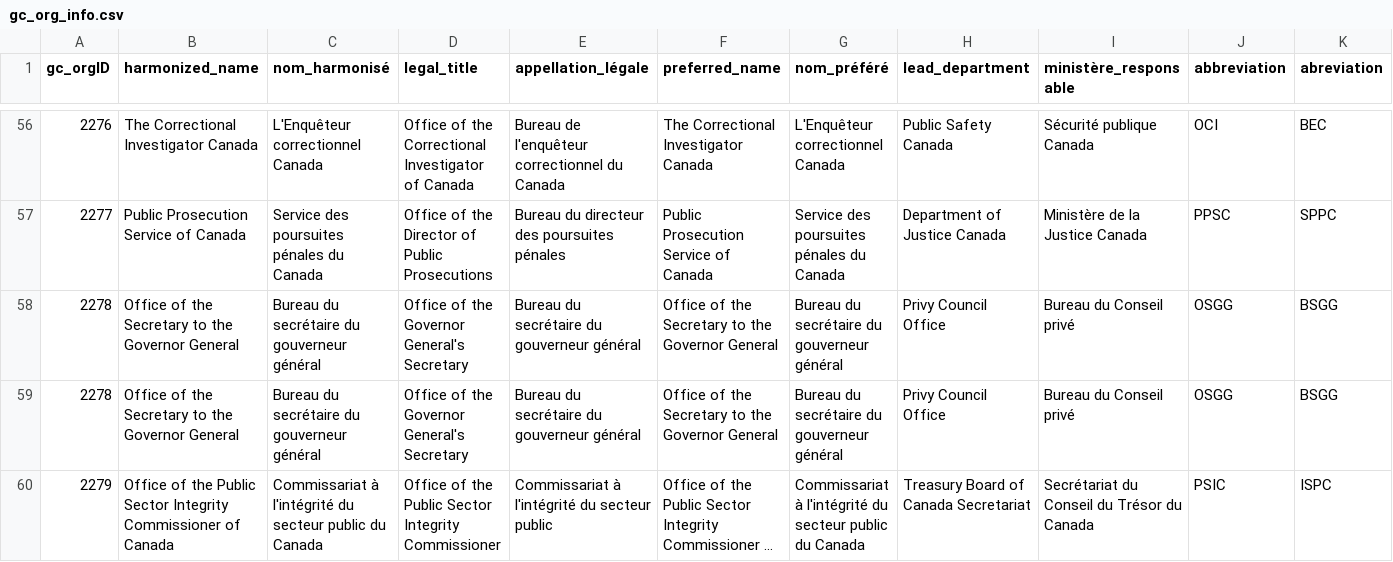
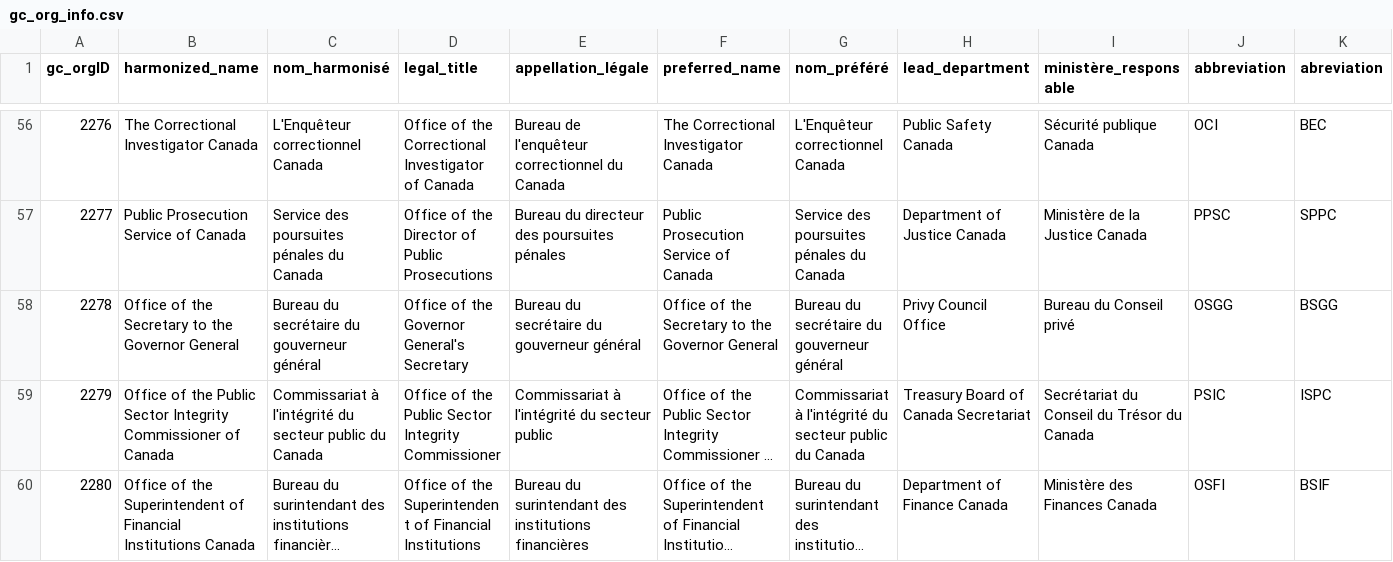
Before and after one commit to Jmikelittle/GCOrgName, a CSV file: gc_org_info.csv, drawn as a sheet; only a part is shown, gaps mark what is left out; the shorter side is filled out with more unchanged rows; long unchanged cells end in …; rows hold the shown columns only; the diff names each change by its address in the sheet, - before the commit and + after, or states it on an @@ line.

Commit message:
Resolved duplication of supreme court entries

```diff
--- a/gc_org_info.csv
+++ b/gc_org_info.csv
-row 58: 2278 | Office of the Secretary to the Governor General | Bureau du secrétaire du gouverneur général | Office of the Governor General's Secretary | Bureau du secrétaire du gouverneur général | Office of the Secretary to the Governor General | Bureau du secrétaire du gouverneur général | Privy Council Office | Bureau du Conseil privé | OSGG | BSGG
```
Also changed, not shown: Resources/rg_data.csv, Scraping/combined_FAA_names.csv, 7 other files.
